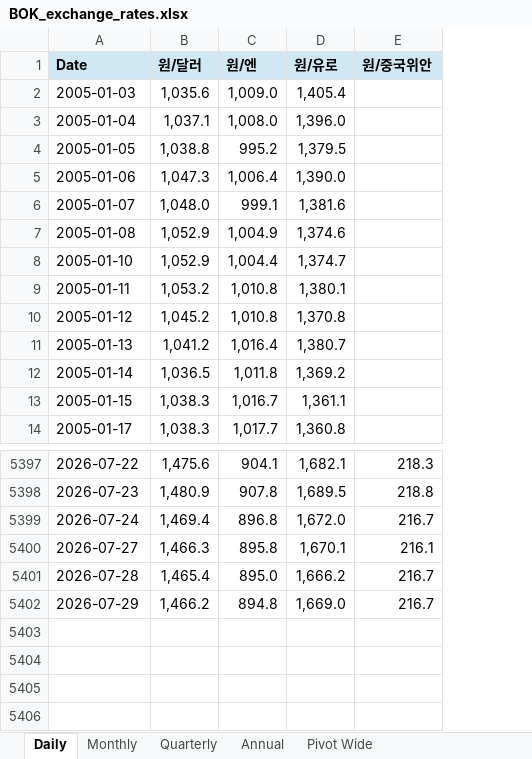
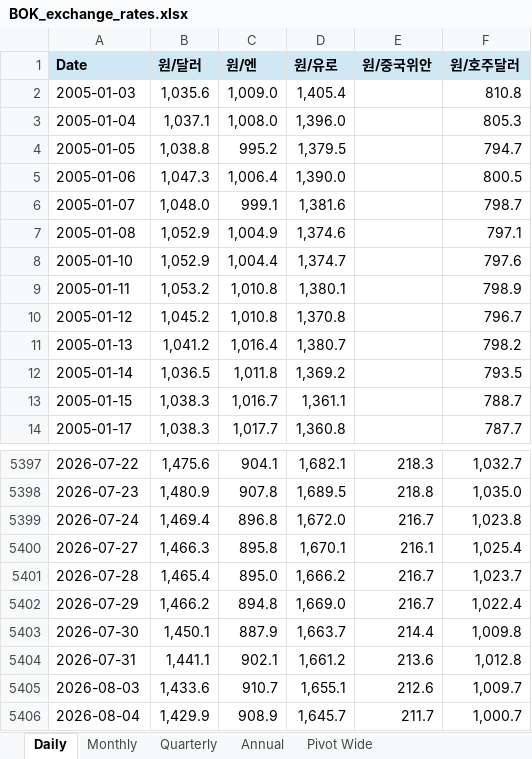
Before and after one commit to gschoie/ecos-fx-rates, an Excel workbook: output/BOK_exchange_rates.xlsx, sheet Daily, drawn as a sheet; only a part is shown, gaps mark what is left out; values as stored, in another font and other column widths than the file's, no borders; the diff names each change by its address in the sheet, - before the commit and + after, or states it on an @@ line.

```diff
--- a/output/BOK_exchange_rates.xlsx (sheet Daily)
+++ b/output/BOK_exchange_rates.xlsx (sheet Daily)
+column F (원/호주달러), rows 2-14: 810.8 | 805.3 | 794.7 | 800.5 | 798.7 | 797.1 | 797.6 | 798.9 | 796.7 | 798.2 | 793.5 | 788.7 | 787.7; rows 5397-5402: 1,032.7 | 1,035.0 | 1,023.8 | 1,025.4 | 1,023.7 | 1,022.4
+row 5403: 2026-07-30 | 1,450.1 | 887.9 | 1,663.7 | 214.4 | 1,009.8
+row 5404: 2026-07-31 | 1,441.1 | 902.1 | 1,661.2 | 213.6 | 1,012.8
+row 5405: 2026-08-03 | 1,433.6 | 910.7 | 1,655.1 | 212.6 | 1,009.7
+row 5406: 2026-08-04 | 1,429.9 | 908.9 | 1,645.7 | 211.7 | 1,000.7
```
Also changed, not shown: sheet Pivot Wide, sheet Monthly, sheet Annual, sheet Quarterly, 1 other file.
